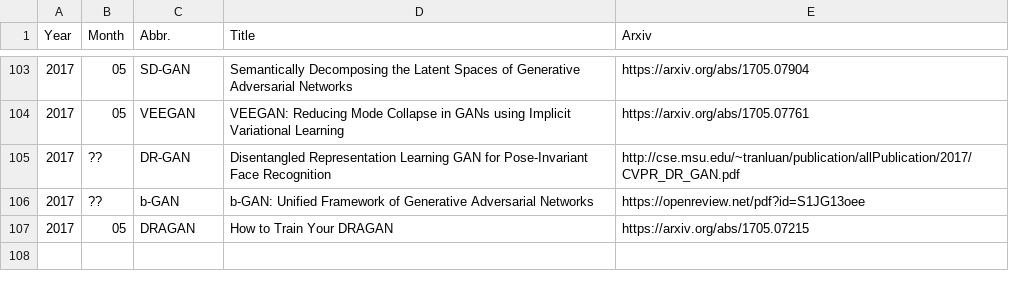
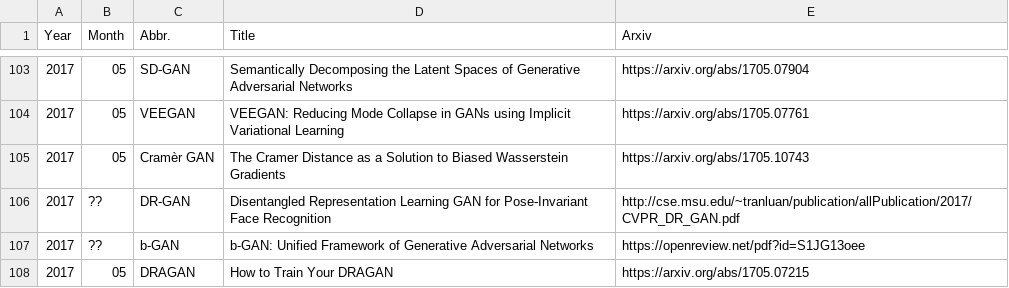
Before and after one commit to hindupuravinash/the-gan-zoo, a TSV file: gans.tsv, drawn as a sheet; only a part is shown, gaps mark what is left out; the diff names each change by its address in the sheet, - before the commit and + after, or states it on an @@ line.

Commit message:
Add Cramèr GAN and save plot instead of show

```diff
--- a/gans.tsv
+++ b/gans.tsv
+row 105: 2017 | 05 | Cramèr GAN | The Cramer Distance as a Solution to Biased Wasserstein Gradients | https://arxiv.org/abs/1705.10743
```
Also changed, not shown: 3 other files.
